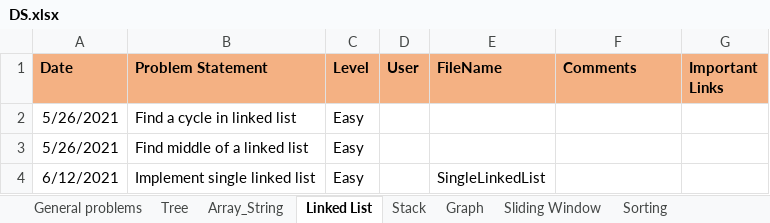
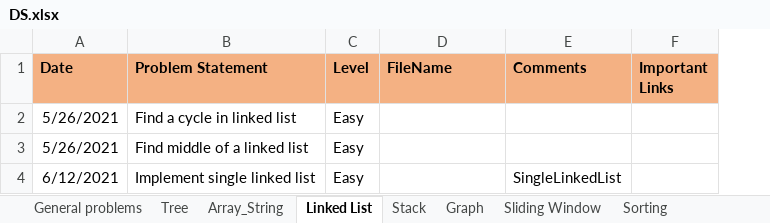
Before and after one commit to rannit012345/DSAndAlgo, an Excel workbook: DS.xlsx, sheet Linked List, drawn as a sheet; values as stored, in another font and other column widths than the file's, no borders; removed rows and columns are numbered as before the commit, all else as after; the diff names each change by its address in the sheet, - before the commit and + after, or states it on an @@ line.

```diff
--- a/DS.xlsx (sheet Linked List)
+++ b/DS.xlsx (sheet Linked List)
-column D (User), empty
-D4 (FileName): SingleLinkedList
+D4 (FileName): (empty)
-E4 (Comments): (empty)
+E4 (Comments): SingleLinkedList
```
Also changed, not shown: sheet Stack, sheet Tree, sheet Sliding Window, sheet Graph, sheet Sorting, sheet Array_String, 1 more sheet.
